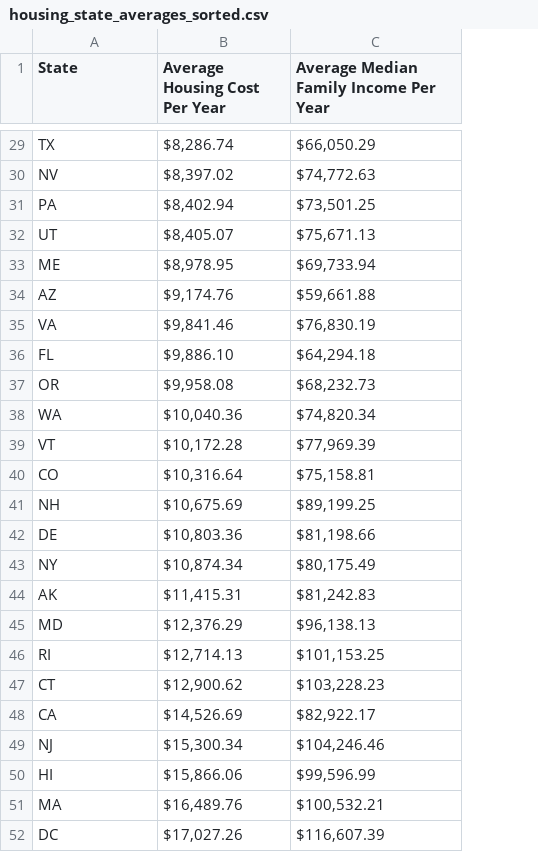
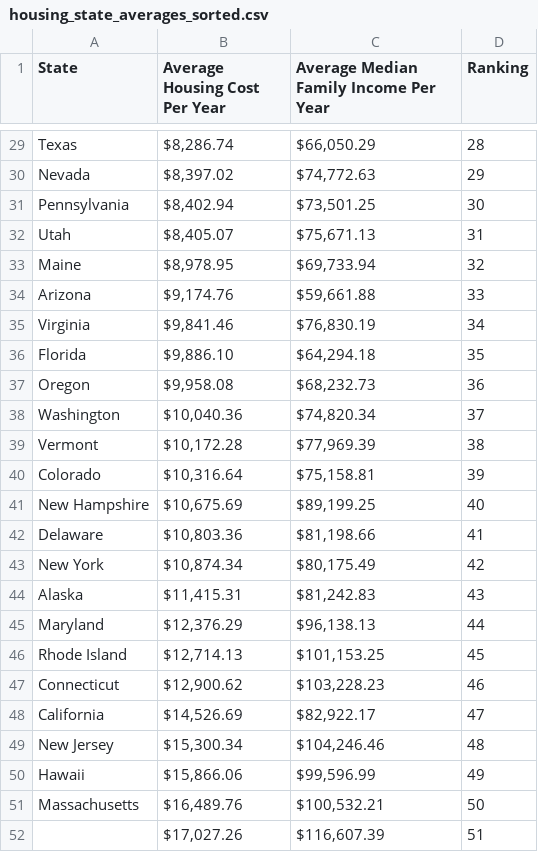
Before and after one commit to swiresjr/Project-3-Team-7-Retirement, a CSV file: housing_state_averages_sorted.csv, drawn as a sheet; only a part is shown, gaps mark what is left out; the diff covers the shown part only; the diff names each change by its address in the sheet, - before the commit and + after, or states it on an @@ line.

```diff
--- a/housing_state_averages_sorted.csv
+++ b/housing_state_averages_sorted.csv
+column D (Ranking), rows 29-52: 28 | 29 | 30 | 31 | 32 | 33 | 34 | 35 | 36 | 37 | 38 | 39 | 40 | 41 | 42 | 43 | 44 | 45 | 46 | 47 | 48 | 49 | 50 | 51
-A29 (State): TX
+A29 (State): Texas
-A30 (State): NV
+A30 (State): Nevada
-A31 (State): PA
+A31 (State): Pennsylvania
-A32 (State): UT
+A32 (State): Utah
-A33 (State): ME
+A33 (State): Maine
-A34 (State): AZ
+A34 (State): Arizona
-A35 (State): VA
+A35 (State): Virginia
-A36 (State): FL
+A36 (State): Florida
-A37 (State): OR
+A37 (State): Oregon
-A38 (State): WA
+A38 (State): Washington
-A39 (State): VT
+A39 (State): Vermont
-A40 (State): CO
+A40 (State): Colorado
-A41 (State): NH
+A41 (State): New Hampshire
-A42 (State): DE
+A42 (State): Delaware
-A43 (State): NY
+A43 (State): New York
-A44 (State): AK
+A44 (State): Alaska
-A45 (State): MD
+A45 (State): Maryland
-A46 (State): RI
+A46 (State): Rhode Island
-A47 (State): CT
+A47 (State): Connecticut
-A48 (State): CA
+A48 (State): California
-A49 (State): NJ
+A49 (State): New Jersey
-A50 (State): HI
+A50 (State): Hawaii
-A51 (State): MA
+A51 (State): Massachusetts
-A52 (State): DC
+A52 (State): (empty)
```
Also changed, not shown: 27 edited cells elsewhere in this file, food_state_averages_sorted.csv, 2 other files.
